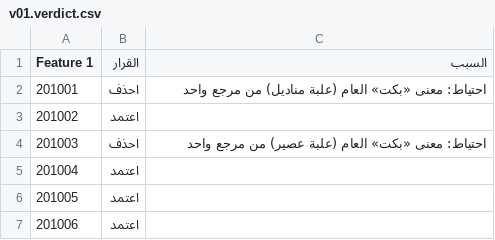
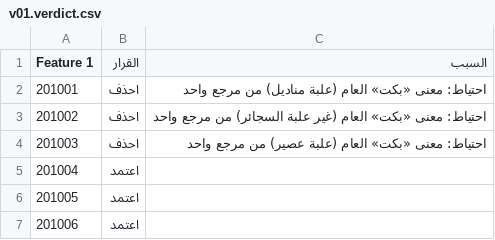
Before and after one commit to saraabduallh-1/arabic-dialect-to-msa, a CSV file: data/generated/vbatches/v01.verdict.csv, drawn as a sheet; only a part is shown.

```diff
--- a/data/generated/vbatches/v01.verdict.csv
+++ b/data/generated/vbatches/v01.verdict.csv
@@ -2,3 +2,3 @@ Feature 1,القرار,السبب
 201001,احذف,احتياط: معنى «بكت» العام (علبة مناديل) من مرجع واحد
-201002,اعتمد,
+201002,احذف,احتياط: معنى «بكت» العام (غير علبة السجائر) من مرجع واحد
 201003,احذف,احتياط: معنى «بكت» العام (علبة عصير) من مرجع واحد
```
Also changed, not shown: 12 other files.
